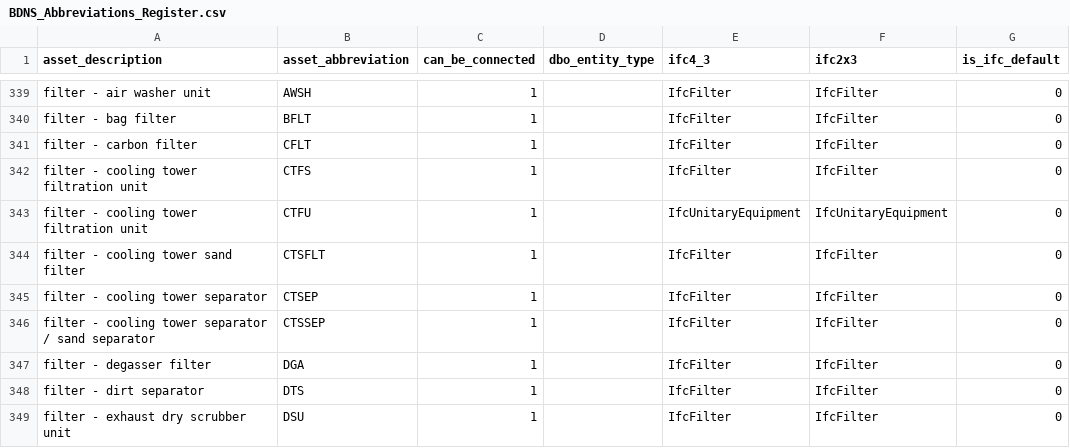
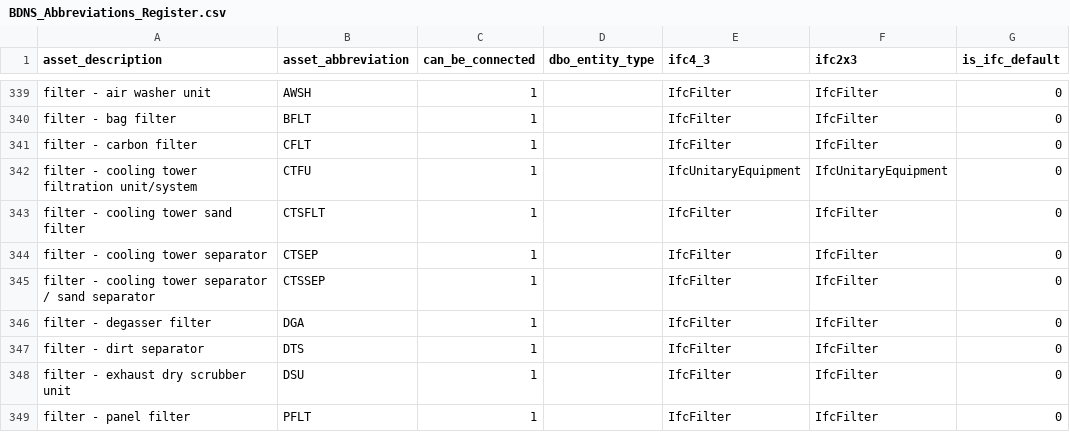
Before and after one commit to theodi/BDNS, a CSV file: BDNS_Abbreviations_Register.csv, drawn as a sheet; only a part is shown, gaps mark what is left out; the shorter side is filled out with more unchanged rows.

Commit message:
removed CTFS

```diff
--- a/BDNS_Abbreviations_Register.csv
+++ b/BDNS_Abbreviations_Register.csv
@@ -341,4 +341,3 @@ filter - bag filter,BFLT,1,,IfcFilter,IfcFilter,0
 filter - carbon filter,CFLT,1,,IfcFilter,IfcFilter,0
-filter - cooling tower filtration unit,CTFS,1,,IfcFilter,IfcFilter,0
-filter - cooling tower filtration unit,CTFU,1,,IfcUnitaryEquipment,IfcUnitaryEquipment,0
+filter - cooling tower filtration unit/system,CTFU,1,,IfcUnitaryEquipment,IfcUnitaryEquipment,0
 filter - cooling tower sand filter,CTSFLT,1,,IfcFilter,IfcFilter,0
```
